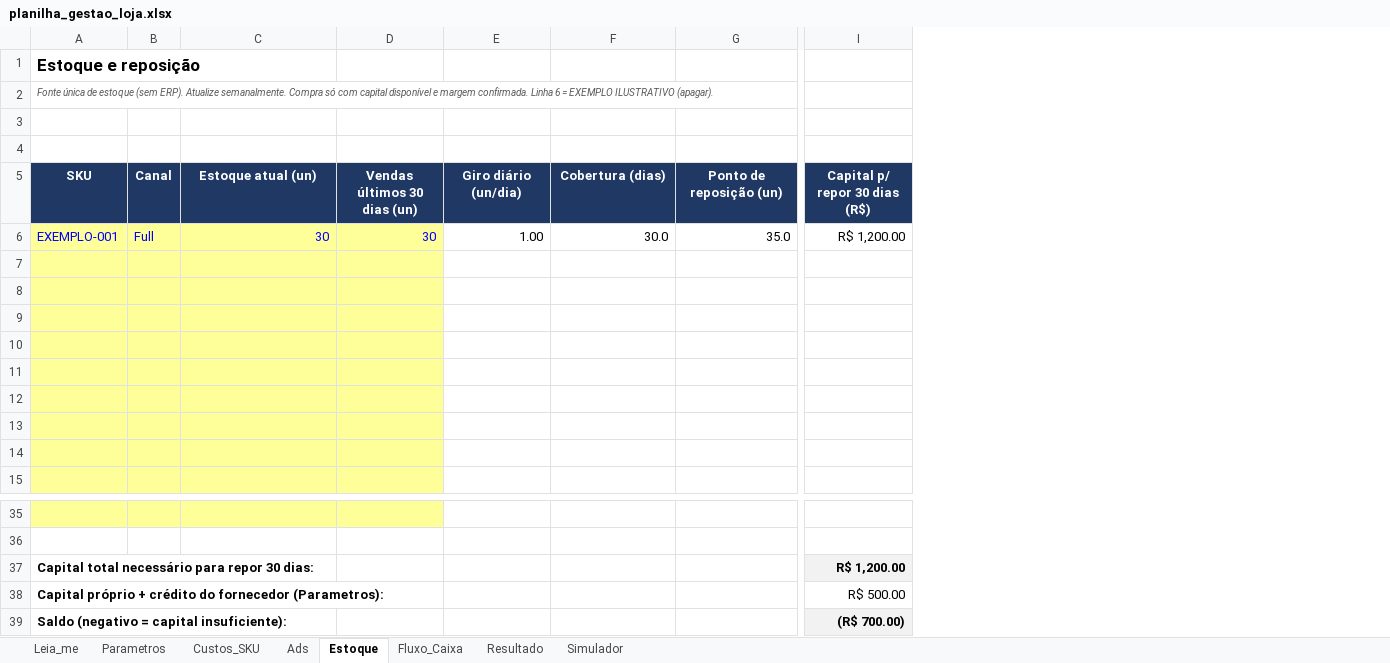
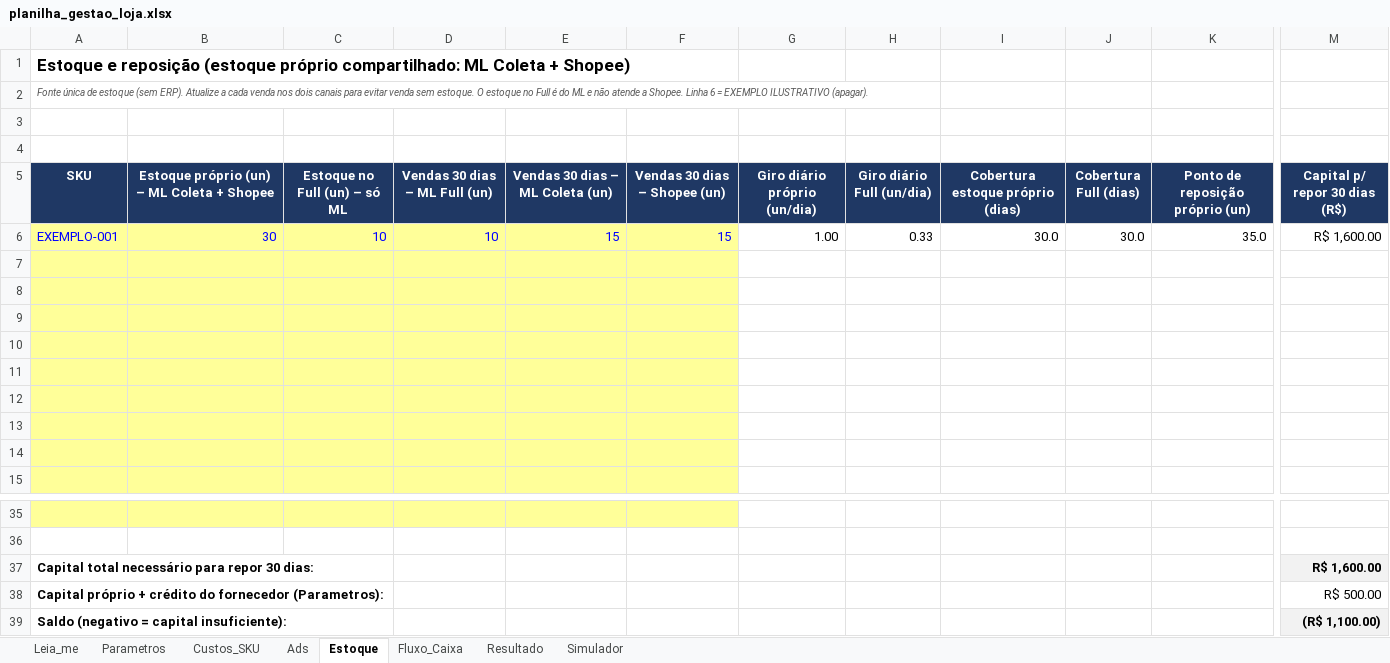
Before and after one commit to Ronaldo-fechei/fechei-ia-frontend, an Excel workbook: central-loja/planilha_gestao_loja.xlsx, sheet Estoque, drawn as a sheet; only a part is shown, gaps mark what is left out; values as stored, in another font and other column widths than the file's, no borders; conditional formats not drawn; removed rows and columns are numbered as before the commit, all else as after; the diff names each change by its address in the sheet, - before the commit and + after, or states it on an @@ line.

```diff
--- a/central-loja/planilha_gestao_loja.xlsx (sheet Estoque)
+++ b/central-loja/planilha_gestao_loja.xlsx (sheet Estoque)
-column B (Canal), row 6: Full
-column D (Vendas últimos 30 dias (un)), row 6: 30
+column C (Estoque no Full (un) – só ML), row 6: 10
+column D (Vendas 30 dias – ML Full (un)), row 6: 10
+column E (Vendas 30 dias – ML Coleta (un)), row 6: 15
+column F (Vendas 30 dias – Shopee (un)), row 6: 15
+column H (Giro diário Full (un/dia)), row 6: 0.33
+column J (Cobertura Full (dias)), row 6: 30.0
-A1 (SKU): Estoque e reposição
+A1 (SKU): Estoque e reposição (estoque próprio compartilhado: ML Coleta + Shopee)
-A2 (SKU): …ERP). Atualize semanalmente. Compra só com capital disponível e margem confirmada. Linha 6…
+A2 (SKU): …ERP). Atualize a cada venda nos dois canais para evitar venda sem estoque. O estoque no Full é do ML e não atende a Shopee. Linha 6…
-B5: Estoque atual (un)
+B5: Estoque próprio (un) – ML Coleta + Shopee
-G5: Giro diário (un/dia)
+G5: Giro diário próprio (un/dia)
-I5: Cobertura (dias)
+I5: Cobertura estoque próprio (dias)
-K5: Ponto de reposição (un)
+K5: Ponto de reposição próprio (un)
-M6 (Capital p/ repor 30 dias (R$)): R$ 1,200.00
+M6 (Capital p/ repor 30 dias (R$)): R$ 1,600.00
-M37 (Capital p/ repor 30 dias (R$)): R$ 1,200.00
+M37 (Capital p/ repor 30 dias (R$)): R$ 1,600.00
-M39 (Capital p/ repor 30 dias (R$)): (R$ 700.00)
+M39 (Capital p/ repor 30 dias (R$)): (R$ 1,100.00)
```
Also changed, not shown: sheet Resultado, sheet Ads, sheet Leia_me, formulas that keep their value.
